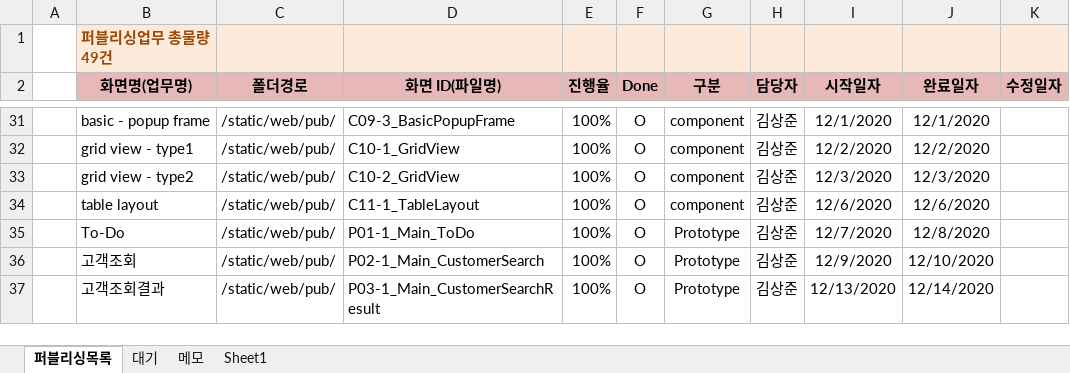
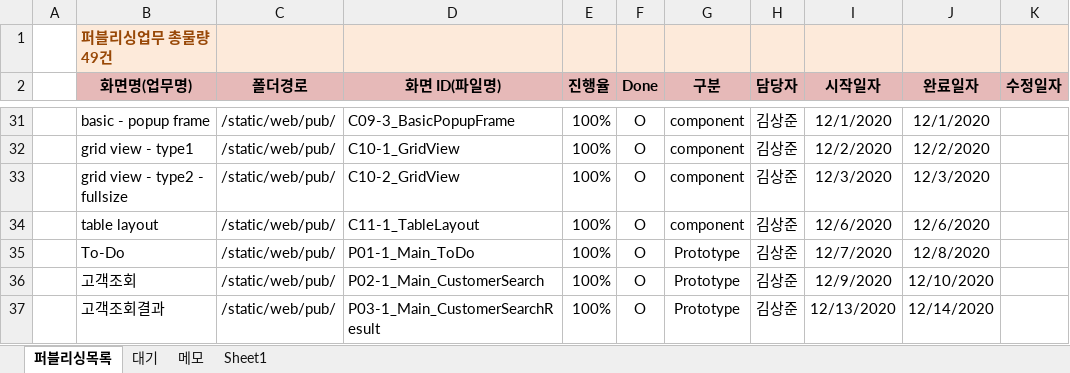
Before and after one commit to Kim-sangjoon/new_ucube_m, an Excel workbook: new_ucube_m/WebContent/static/web/pub/차세대UCube-모바일-퍼블리싱일정관리.xlsx, sheet 퍼블리싱목록, drawn as a sheet; only a part is shown, gaps mark what is left out; values as stored, in another font and other column widths than the file's, no borders; charts and pictures not drawn; the diff names each change by its address in the sheet, - before the commit and + after, or states it on an @@ line.

```diff
--- a/new_ucube_m/WebContent/static/web/pub/차세대UCube-모바일-퍼블리싱일정관리.xlsx (sheet 퍼블리싱목록)
+++ b/new_ucube_m/WebContent/static/web/pub/차세대UCube-모바일-퍼블리싱일정관리.xlsx (sheet 퍼블리싱목록)
-B33 (화면명(업무명)): grid view - type2
+B33 (화면명(업무명)): grid view - type2 - fullsize
```
Also changed, not shown: charts or pictures, 1 other file.
